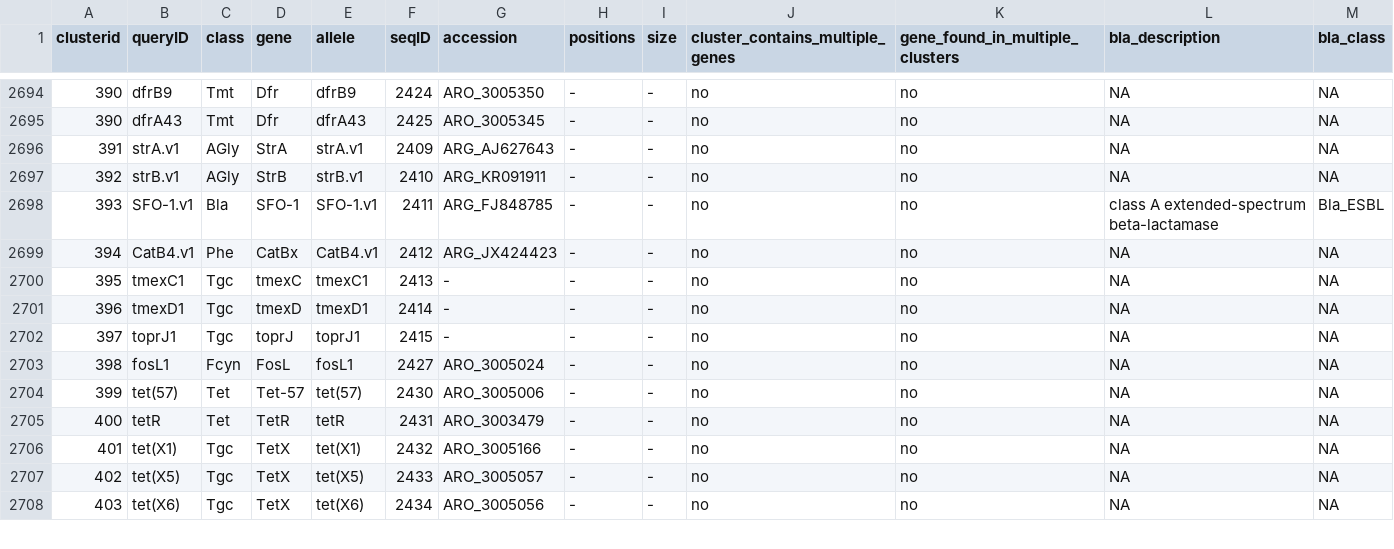
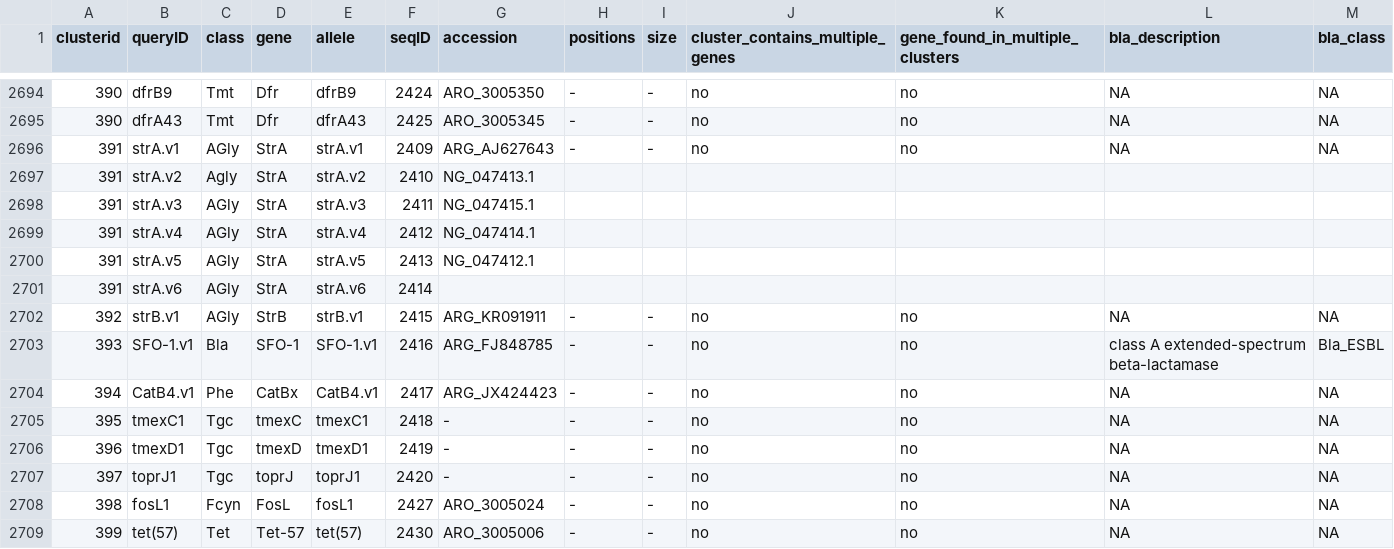
Before and after one commit to klebgenomics/KleborateModular, a CSV file: kleborate/modules/klebsiella_pneumo_complex__amr/data/CARD_AMR_clustered.csv, drawn as a sheet; only a part is shown, gaps mark what is left out; the shorter side is filled out with more unchanged rows.

```diff
--- a/kleborate/modules/klebsiella_pneumo_complex__amr/data/CARD_AMR_clustered.csv
+++ b/kleborate/modules/klebsiella_pneumo_complex__amr/data/CARD_AMR_clustered.csv
@@ -2696,8 +2696,13 @@ clusterid,queryID,class,gene,allele,seqID,accession,positions,size,cluster_conta
 391,strA.v1,AGly,StrA,strA.v1,2409,ARG_AJ627643,-,-,no,no,NA,NA
-392,strB.v1,AGly,StrB,strB.v1,2410,ARG_KR091911,-,-,no,no,NA,NA
-393,SFO-1.v1,Bla,SFO-1,SFO-1.v1,2411,ARG_FJ848785,-,-,no,no,class A extended-spectrum beta-lactamase,Bla_ESBL
-394,CatB4.v1,Phe,CatBx,CatB4.v1,2412,ARG_JX424423,-,-,no,no,NA,NA
-395,tmexC1,Tgc,tmexC,tmexC1,2413,-,-,-,no,no,NA,NA
-396,tmexD1,Tgc,tmexD,tmexD1,2414,-,-,-,no,no,NA,NA
-397,toprJ1,Tgc,toprJ,toprJ1,2415,-,-,-,no,no,NA,NA
+391,strA.v2,Agly,StrA,strA.v2,2410,NG_047413.1,,,,,,
+391,strA.v3,AGly,StrA,strA.v3,2411,NG_047415.1,,,,,,
+391,strA.v4,AGly,StrA,strA.v4,2412,NG_047414.1,,,,,,
+391,strA.v5,AGly,StrA,strA.v5,2413,NG_047412.1,,,,,,
+391,strA.v6,AGly,StrA,strA.v6,2414,,,,,,,
+392,strB.v1,AGly,StrB,strB.v1,2415,ARG_KR091911,-,-,no,no,NA,NA
+393,SFO-1.v1,Bla,SFO-1,SFO-1.v1,2416,ARG_FJ848785,-,-,no,no,class A extended-spectrum beta-lactamase,Bla_ESBL
+394,CatB4.v1,Phe,CatBx,CatB4.v1,2417,ARG_JX424423,-,-,no,no,NA,NA
+395,tmexC1,Tgc,tmexC,tmexC1,2418,-,-,-,no,no,NA,NA
+396,tmexD1,Tgc,tmexD,tmexD1,2419,-,-,-,no,no,NA,NA
+397,toprJ1,Tgc,toprJ,toprJ1,2420,-,-,-,no,no,NA,NA
 398,fosL1,Fcyn,FosL,fosL1,2427,ARO_3005024,-,-,no,no,NA,NA
```
Also changed, not shown: 11 other files.
